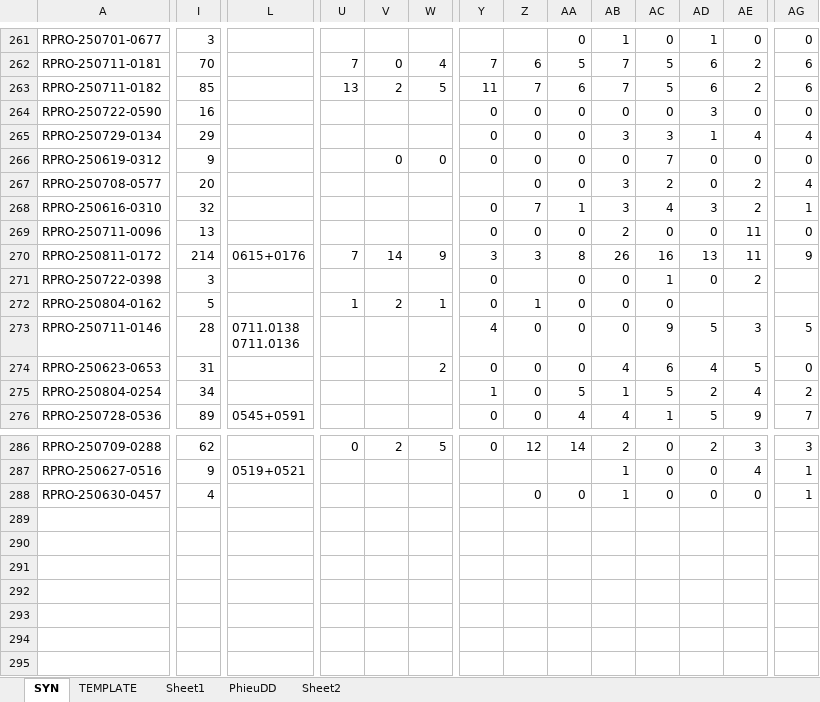
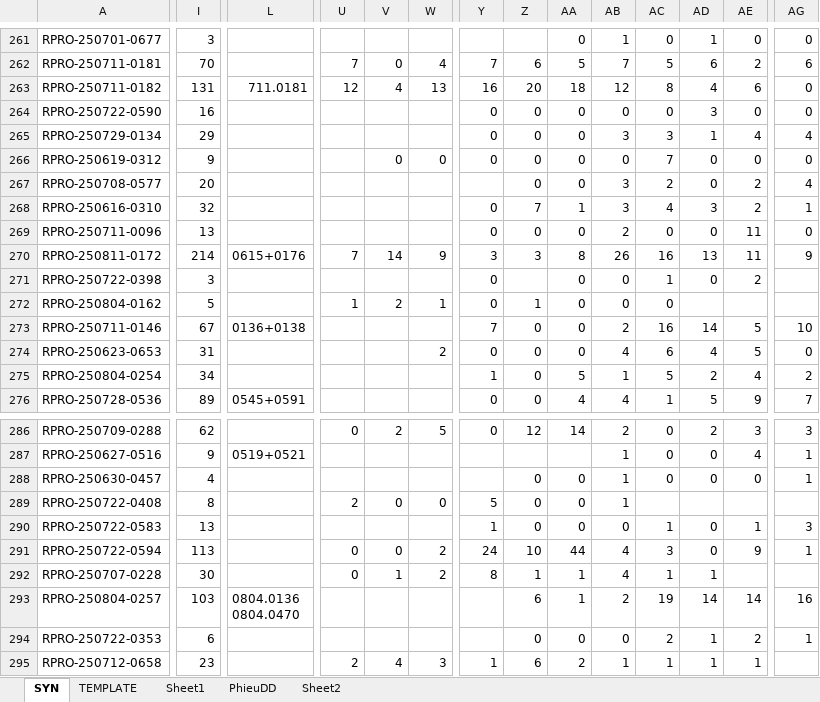
Before and after one commit to Truongchankhong2/vercel-dashboard, an Excel workbook: data/Supplement_Print_Report.xlsm, sheet SYN, drawn as a sheet; only a part is shown, gaps mark what is left out; values as stored, in another font and other column widths than the file's, no borders; charts and pictures not drawn; rows hold the shown columns only; ↵ is a line break in a cell; the diff covers the shown part only; the diff names each change by its address in the sheet, - before the commit and + after, or states it on an @@ line.

```diff
--- a/data/Supplement_Print_Report.xlsm (sheet SYN)
+++ b/data/Supplement_Print_Report.xlsm (sheet SYN)
-I263: 85
+I263: 131
-L263: (empty)
+L263: 711.0181
-U263: 13
+U263: 12
-V263: 2
+V263: 4
-W263: 5
+W263: 13
-Y263: 11
+Y263: 16
-Z263: 7
+Z263: 20
-AA263: 6
+AA263: 18
-AB263: 7
+AB263: 12
-AC263: 5
+AC263: 8
-AD263: 6
+AD263: 4
-AE263: 2
+AE263: 6
-AG263: 6
+AG263: 0
-I273: 28
+I273: 67
-L273: 0711.0138 ↵ 0711.0136
+L273: 0136+0138
-Y273: 4
+Y273: 7
-AB273: 0
+AB273: 2
-AC273: 9
+AC273: 16
-AD273: 5
+AD273: 14
-AE273: 3
+AE273: 5
-AG273: 5
+AG273: 10
+row 289: RPRO-250722-0408 | 8 |  | 2 | 0 | 0 | 5 | 0 | 0 | 1
+row 290: RPRO-250722-0583 | 13 |  |  |  |  | 1 | 0 | 0 | 0 | 1 | 0 | 1 | 3
+row 291: RPRO-250722-0594 | 113 |  | 0 | 0 | 2 | 24 | 10 | 44 | 4 | 3 | 0 | 9 | 1
+row 292: RPRO-250707-0228 | 30 |  | 0 | 1 | 2 | 8 | 1 | 1 | 4 | 1 | 1
+row 293: RPRO-250804-0257 | 103 | 0804.0136 ↵ 0804.0470 |  |  |  |  | 6 | 1 | 2 | 19 | 14 | 14 | 16
+row 294: RPRO-250722-0353 | 6 |  |  |  |  |  | 0 | 0 | 0 | 2 | 1 | 2 | 1
+row 295: RPRO-250712-0658 | 23 |  | 2 | 4 | 3 | 1 | 6 | 2 | 1 | 1 | 1 | 1
```
Also changed, not shown: 4 edited cells elsewhere in this sheet, sheet PhieuDD, sheet TEMPLATE, charts or pictures, 1 other file.
